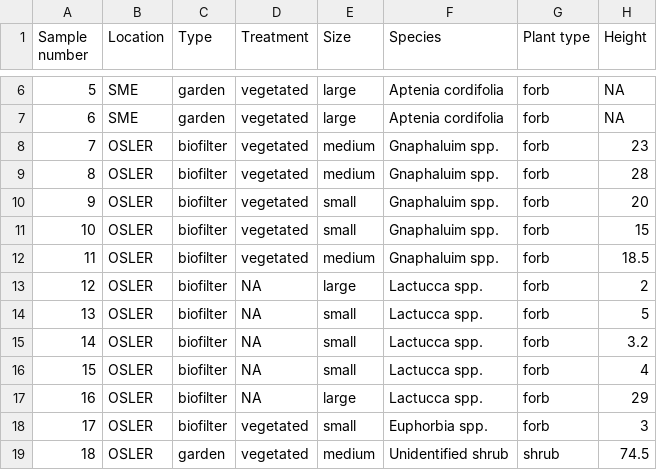
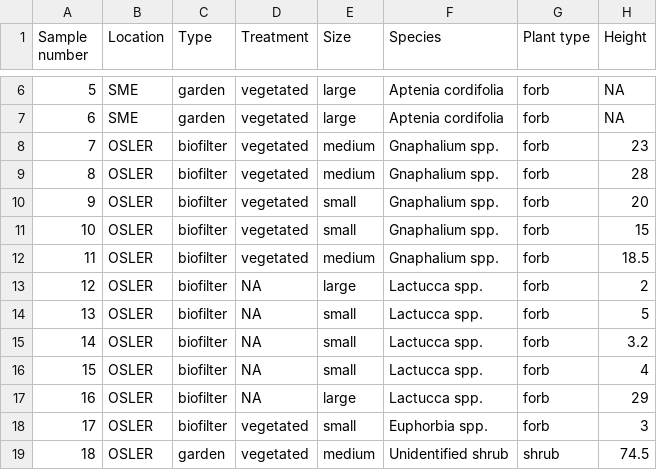
Before and after one commit to mbutler808/Sunyoung-Park-Rclass-project3, a CSV file: Data/Processed_data/processeddata.csv, drawn as a sheet; only a part is shown, gaps mark what is left out; the diff names each change by its address in the sheet, - before the commit and + after, or states it on an @@ line.

```diff
--- a/Data/Processed_data/processeddata.csv
+++ b/Data/Processed_data/processeddata.csv
-F8:F12 (Species): Gnaphaluim spp.
+F8:F12 (Species): Gnaphalium spp.
```
Also changed, not shown: Data/Raw_data/plant_measurement_raw.csv, 16 other files.
